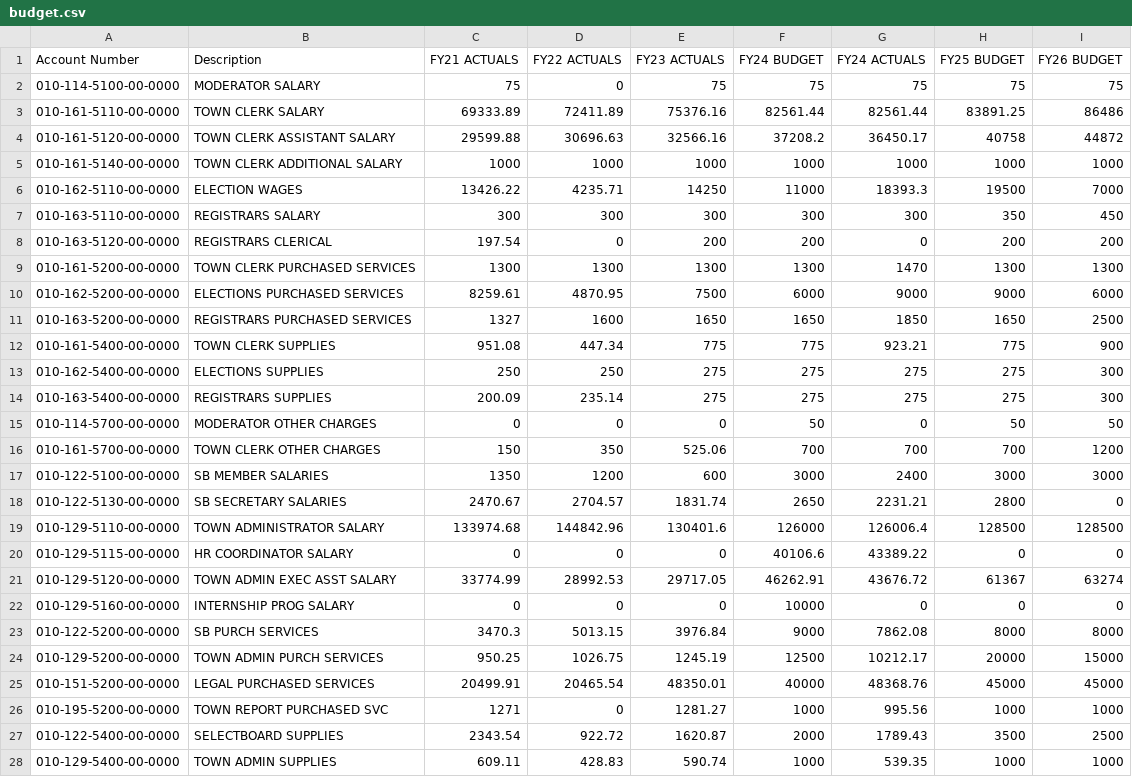
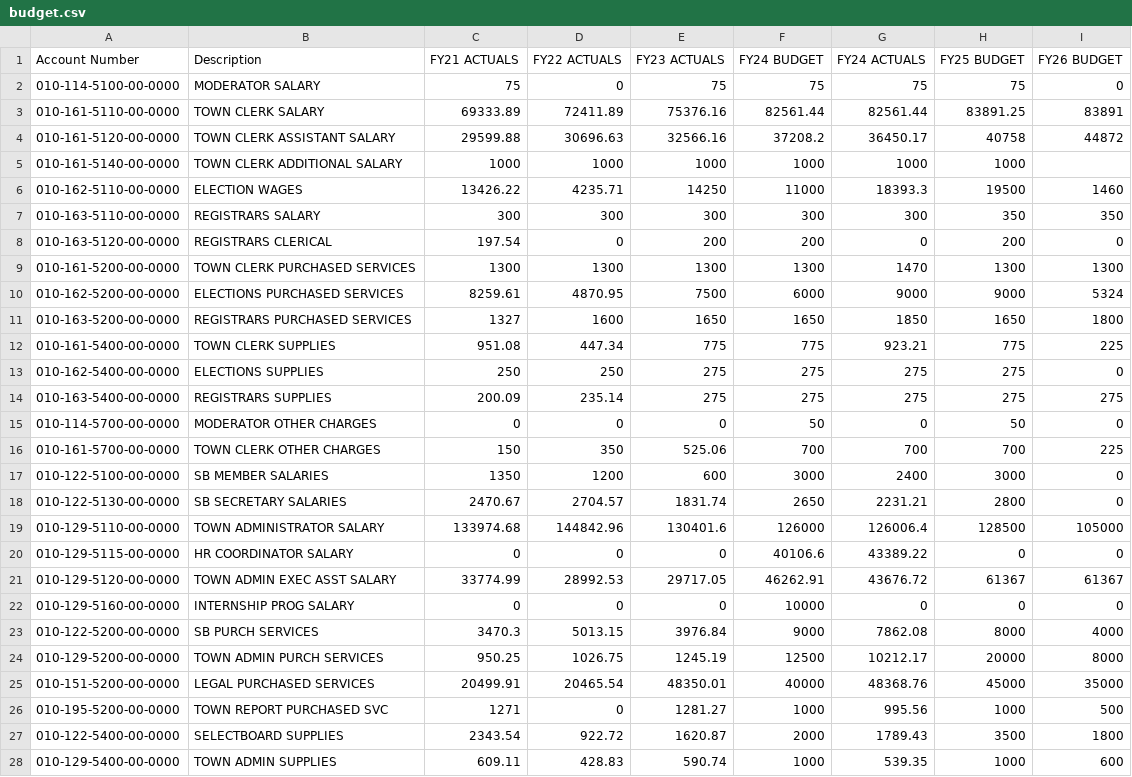
Before and after one commit to cyganiewicz/budget-portal, a CSV file: budget.csv, drawn as a sheet; only a part is shown; the diff covers the shown part only.

```diff
--- a/budget.csv
+++ b/budget.csv
@@ -1,28 +1,28 @@
 Account Number,Description,FY21 ACTUALS,FY22 ACTUALS,FY23 ACTUALS,FY24 BUDGET,FY24 ACTUALS,FY25 BUDGET,FY26 BUDGET
-010-114-5100-00-0000,MODERATOR SALARY,75,0,75,75,75,75,75
-010-161-5110-00-0000,TOWN CLERK SALARY,69333.89,72411.89,75376.16,82561.44,82561.44,83891.25,86486
+010-114-5100-00-0000,MODERATOR SALARY,75,0,75,75,75,75,0
+010-161-5110-00-0000,TOWN CLERK SALARY,69333.89,72411.89,75376.16,82561.44,82561.44,83891.25,83891
 010-161-5120-00-0000,TOWN CLERK ASSISTANT SALARY,29599.88,30696.63,32566.16,37208.2,36450.17,40758,44872
-010-161-5140-00-0000,TOWN CLERK ADDITIONAL SALARY,1000,1000,1000,1000,1000,1000,1000
-010-162-5110-00-0000,ELECTION WAGES,13426.22,4235.71,14250,11000,18393.3,19500,7000
-010-163-5110-00-0000,REGISTRARS SALARY,300,300,300,300,300,350,450
-010-163-5120-00-0000,REGISTRARS CLERICAL,197.54,0,200,200,0,200,200
+010-161-5140-00-0000,TOWN CLERK ADDITIONAL SALARY,1000,1000,1000,1000,1000,1000,
+010-162-5110-00-0000,ELECTION WAGES,13426.22,4235.71,14250,11000,18393.3,19500,1460
+010-163-5110-00-0000,REGISTRARS SALARY,300,300,300,300,300,350,350
+010-163-5120-00-0000,REGISTRARS CLERICAL,197.54,0,200,200,0,200,0
 010-161-5200-00-0000,TOWN CLERK PURCHASED SERVICES,1300,1300,1300,1300,1470,1300,1300
-010-162-5200-00-0000,ELECTIONS PURCHASED SERVICES,8259.61,4870.95,7500,6000,9000,9000,6000
-010-163-5200-00-0000,REGISTRARS PURCHASED SERVICES,1327,1600,1650,1650,1850,1650,2500
-010-161-5400-00-0000,TOWN CLERK SUPPLIES,951.08,447.34,775,775,923.21,775,900
-010-162-5400-00-0000,ELECTIONS SUPPLIES,250,250,275,275,275,275,300
-010-163-5400-00-0000,REGISTRARS SUPPLIES,200.09,235.14,275,275,275,275,300
-010-114-5700-00-0000,MODERATOR OTHER CHARGES,0,0,0,50,0,50,50
-010-161-5700-00-0000,TOWN CLERK OTHER CHARGES,150,350,525.06,700,700,700,1200
-010-122-5100-00-0000,SB MEMBER SALARIES,1350,1200,600,3000,2400,3000,3000
+010-162-5200-00-0000,ELECTIONS PURCHASED SERVICES,8259.61,4870.95,7500,6000,9000,9000,5324
+010-163-5200-00-0000,REGISTRARS PURCHASED SERVICES,1327,1600,1650,1650,1850,1650,1800
+010-161-5400-00-0000,TOWN CLERK SUPPLIES,951.08,447.34,775,775,923.21,775,225
+010-162-5400-00-0000,ELECTIONS SUPPLIES,250,250,275,275,275,275,0
+010-163-5400-00-0000,REGISTRARS SUPPLIES,200.09,235.14,275,275,275,275,275
+010-114-5700-00-0000,MODERATOR OTHER CHARGES,0,0,0,50,0,50,0
+010-161-5700-00-0000,TOWN CLERK OTHER CHARGES,150,350,525.06,700,700,700,225
+010-122-5100-00-0000,SB MEMBER SALARIES,1350,1200,600,3000,2400,3000,0
 010-122-5130-00-0000,SB SECRETARY SALARIES,2470.67,2704.57,1831.74,2650,2231.21,2800,0
-010-129-5110-00-0000,TOWN ADMINISTRATOR SALARY,133974.68,144842.96,130401.6,126000,126006.4,128500,128500
+010-129-5110-00-0000,TOWN ADMINISTRATOR SALARY,133974.68,144842.96,130401.6,126000,126006.4,128500,105000
 010-129-5115-00-0000,HR COORDINATOR SALARY,0,0,0,40106.6,43389.22,0,0
-010-129-5120-00-0000,TOWN ADMIN EXEC ASST SALARY,33774.99,28992.53,29717.05,46262.91,43676.72,61367,63274
+010-129-5120-00-0000,TOWN ADMIN EXEC ASST SALARY,33774.99,28992.53,29717.05,46262.91,43676.72,61367,61367
 010-129-5160-00-0000,INTERNSHIP PROG SALARY,0,0,0,10000,0,0,0
-010-122-5200-00-0000,SB PURCH SERVICES,3470.3,5013.15,3976.84,9000,7862.08,8000,8000
-010-129-5200-00-0000,TOWN ADMIN PURCH SERVICES,950.25,1026.75,1245.19,12500,10212.17,20000,15000
-010-151-5200-00-0000,LEGAL PURCHASED SERVICES,20499.91,20465.54,48350.01,40000,48368.76,45000,45000
-010-195-5200-00-0000,TOWN REPORT PURCHASED SVC,1271,0,1281.27,1000,995.56,1000,1000
-010-122-5400-00-0000,SELECTBOARD SUPPLIES,2343.54,922.72,1620.87,2000,1789.43,3500,2500
-010-129-5400-00-0000,TOWN ADMIN SUPPLIES,609.11,428.83,590.74,1000,539.35,1000,1000
+010-122-5200-00-0000,SB PURCH SERVICES,3470.3,5013.15,3976.84,9000,7862.08,8000,4000
+010-129-5200-00-0000,TOWN ADMIN PURCH SERVICES,950.25,1026.75,1245.19,12500,10212.17,20000,8000
+010-151-5200-00-0000,LEGAL PURCHASED SERVICES,20499.91,20465.54,48350.01,40000,48368.76,45000,35000
+010-195-5200-00-0000,TOWN REPORT PURCHASED SVC,1271,0,1281.27,1000,995.56,1000,500
+010-122-5400-00-0000,SELECTBOARD SUPPLIES,2343.54,922.72,1620.87,2000,1789.43,3500,1800
+010-129-5400-00-0000,TOWN ADMIN SUPPLIES,609.11,428.83,590.74,1000,539.35,1000,600
```
Also changed, not shown: 122 edited cells elsewhere in this file.
